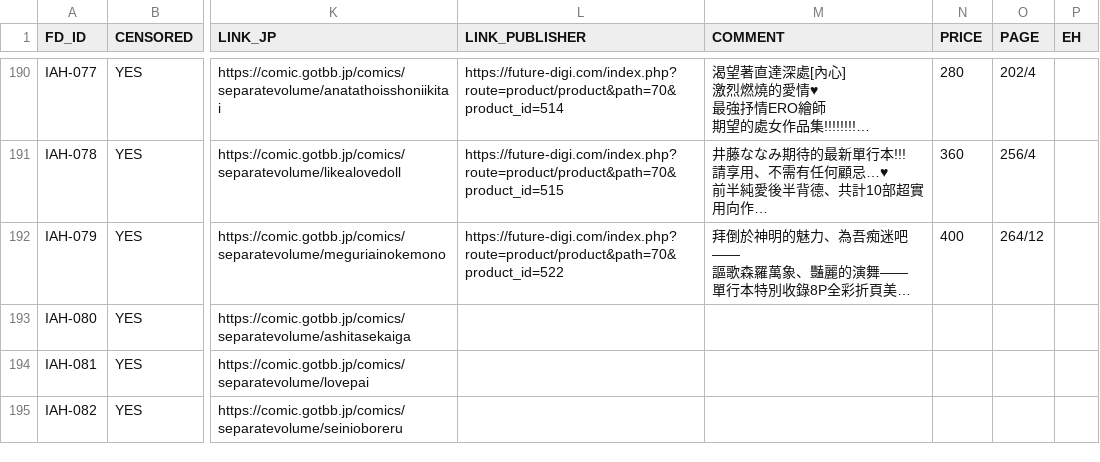
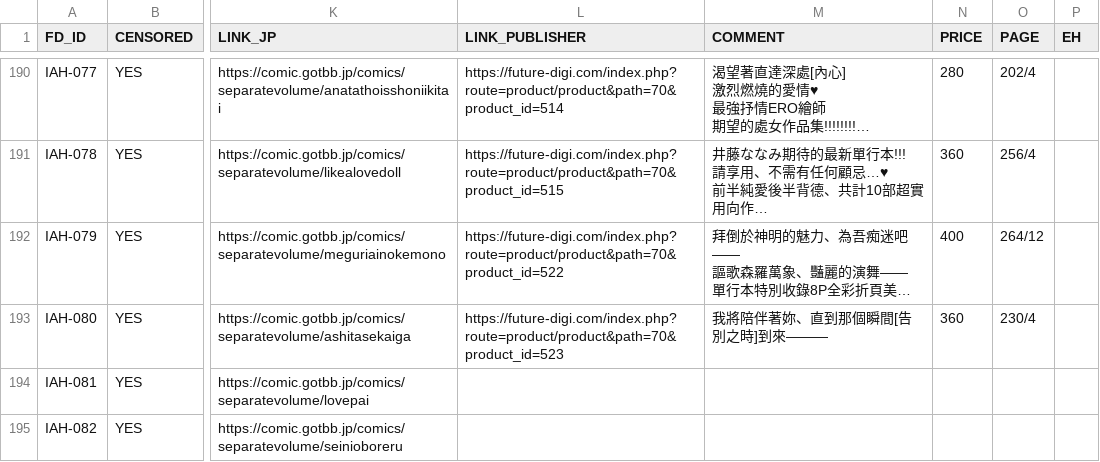
Before and after one commit to K4W1H0R53/tankoubon, a CSV file: future_digi.csv, drawn as a sheet; only a part is shown, gaps mark what is left out; long unchanged cells end in …; the diff names each change by its address in the sheet, - before the commit and + after, or states it on an @@ line.

Commit message:
add IAH-080
更新IAH-080 官网链接、价格、页数、简介。

```diff
--- a/future_digi.csv
+++ b/future_digi.csv
-L193 (LINK_PUBLISHER): (empty)
+L193 (LINK_PUBLISHER): https://future-digi.com/index.php?route=product/product&path=70&product_id=523
-M193 (COMMENT): (empty)
+M193 (COMMENT): 我將陪伴著妳、直到那個瞬間[告別之時]到來———
-N193 (PRICE): (empty)
+N193 (PRICE): 360
-O193 (PAGE): (empty)
+O193 (PAGE): 230/4
```
